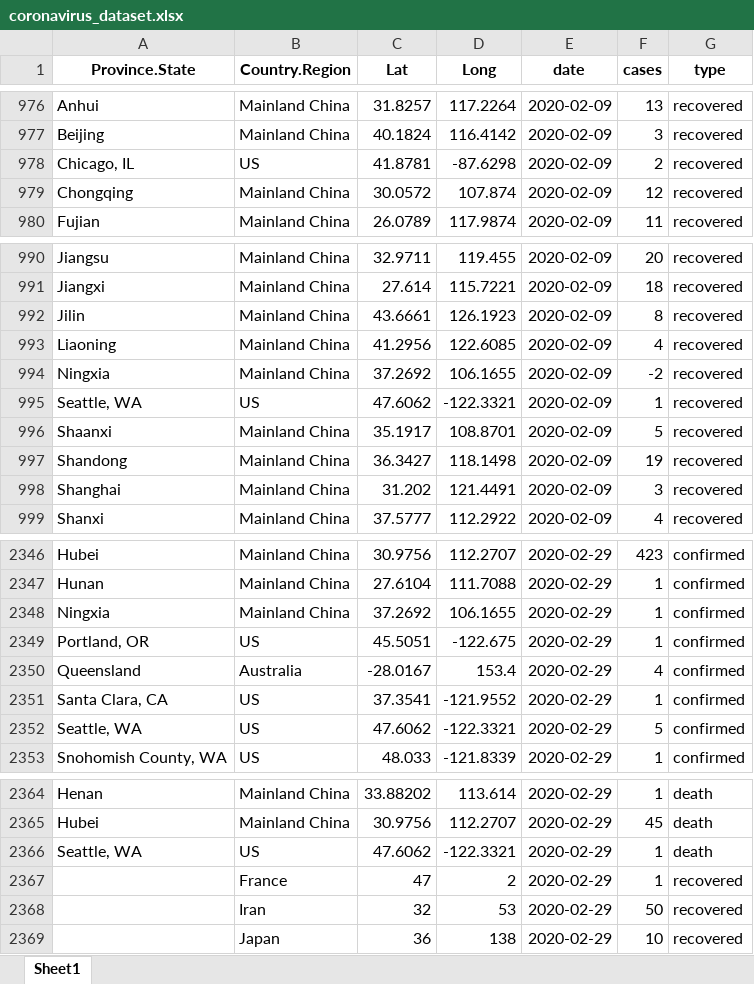
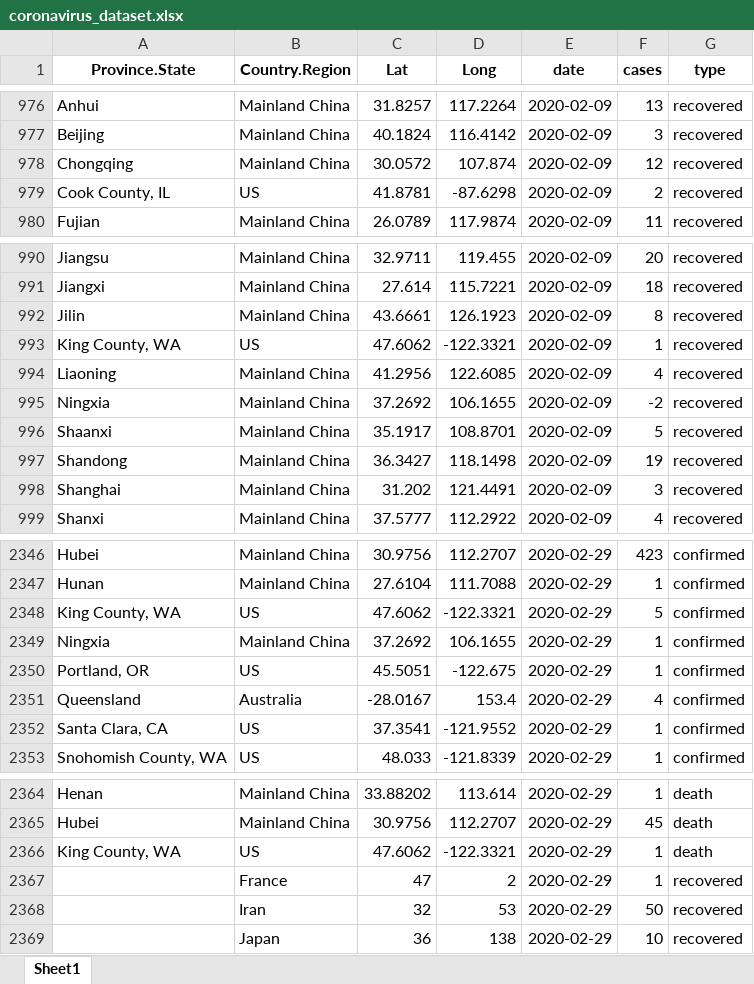
Before and after one commit to RamiKrispin/coronavirus-csv, an Excel workbook: coronavirus_dataset.xlsx, sheet Sheet1, drawn as a sheet; only a part is shown, gaps mark what is left out; values as stored, in another font and other column widths than the file's, no borders; removed rows and columns are numbered as before the commit, all else as after; the diff covers the shown part only; the diff names each change by its address in the sheet, - before the commit and + after, or states it on an @@ line.

```diff
--- a/coronavirus_dataset.xlsx (sheet Sheet1)
+++ b/coronavirus_dataset.xlsx (sheet Sheet1)
-row 978: Chicago, IL | US | 41.8781 | -87.6298 | 2020-02-09 | 2 | recovered
+row 979: Cook County, IL | US | 41.8781 | -87.6298 | 2020-02-09 | 2 | recovered
+row 993: King County, WA | US | 47.6062 | -122.3321 | 2020-02-09 | 1 | recovered
-row 995: Seattle, WA | US | 47.6062 | -122.3321 | 2020-02-09 | 1 | recovered
+row 2348: King County, WA | US | 47.6062 | -122.3321 | 2020-02-29 | 5 | confirmed
-row 2352: Seattle, WA | US | 47.6062 | -122.3321 | 2020-02-29 | 5 | confirmed
-A2366 (Province.State): Seattle, WA
+A2366 (Province.State): King County, WA
```
Also changed, not shown: 101 added rows, 4 removed rows and 1 edited cell elsewhere in this sheet, 1 other file.
